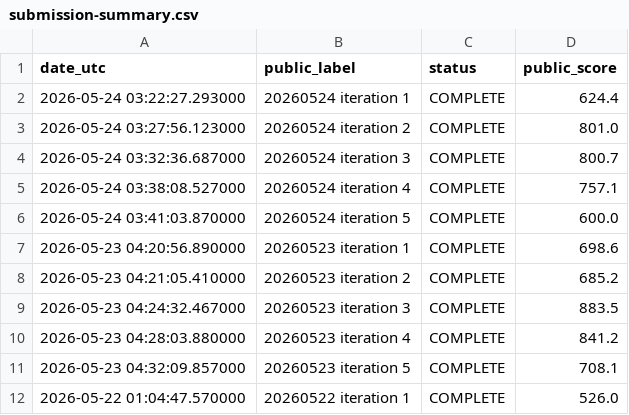
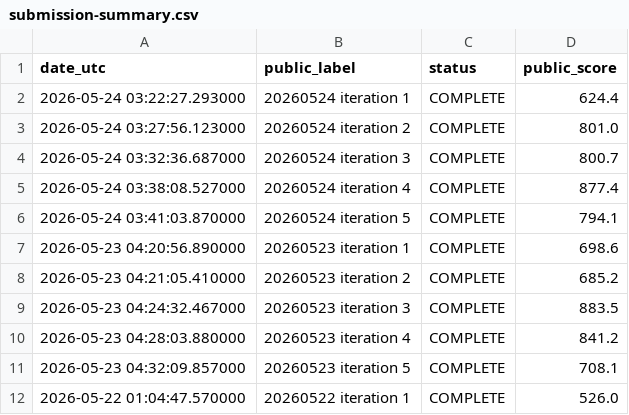
Before and after one commit to Beiciccc/orbit-wars-experiment-log, a CSV file: data/submission-summary.csv, drawn as a sheet; only a part is shown.

```diff
--- a/data/submission-summary.csv
+++ b/data/submission-summary.csv
@@ -4,4 +4,4 @@ date_utc,public_label,status,public_score
 2026-05-24 03:32:36.687000,20260524 iteration 3,COMPLETE,800.7
-2026-05-24 03:38:08.527000,20260524 iteration 4,COMPLETE,757.1
-2026-05-24 03:41:03.870000,20260524 iteration 5,COMPLETE,600.0
+2026-05-24 03:38:08.527000,20260524 iteration 4,COMPLETE,877.4
+2026-05-24 03:41:03.870000,20260524 iteration 5,COMPLETE,794.1
 2026-05-23 04:20:56.890000,20260523 iteration 1,COMPLETE,698.6
```
Also changed, not shown: data/leaderboard-top20.csv, 4 other files.
